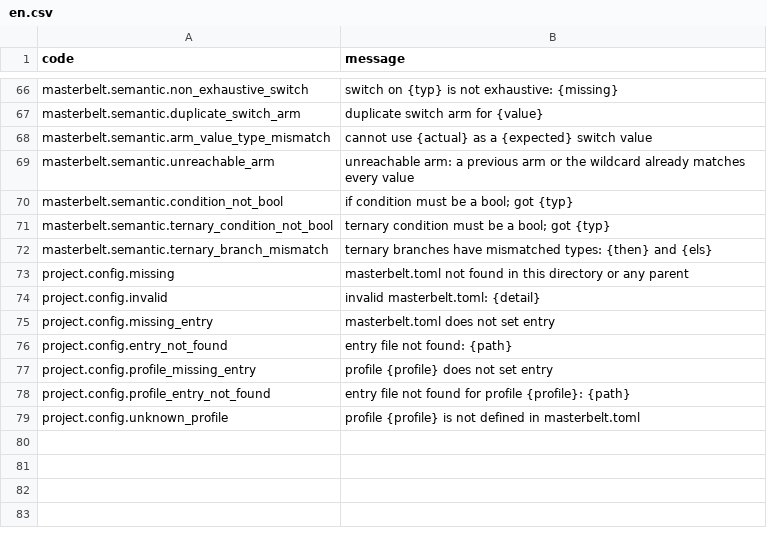
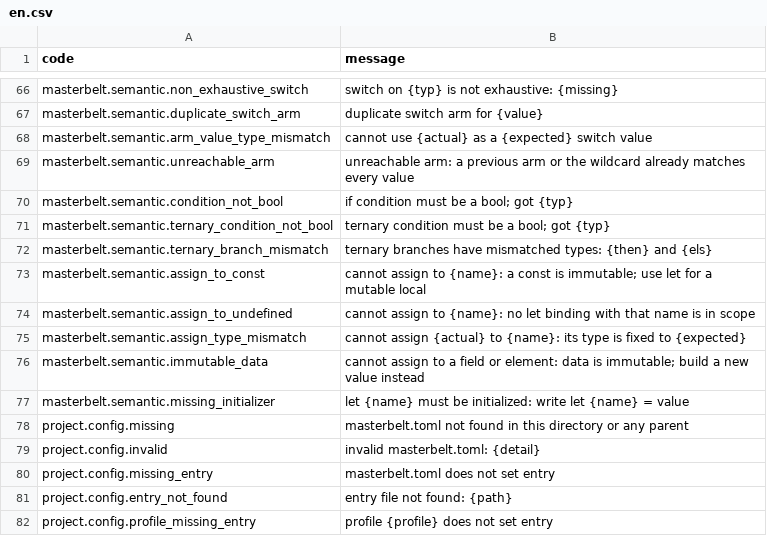
Before and after one commit to masterbelt/masterbelt, a CSV file: pkg/diagnostic/messages/en.csv, drawn as a sheet; only a part is shown, gaps mark what is left out; the shorter side is filled out with more unchanged rows.

```diff
--- a/pkg/diagnostic/messages/en.csv
+++ b/pkg/diagnostic/messages/en.csv
@@ -72,2 +72,7 @@ masterbelt.semantic.ternary_condition_not_bool,ternary condition must be a bool;
 masterbelt.semantic.ternary_branch_mismatch,ternary branches have mismatched types: {then} and {els}
+masterbelt.semantic.assign_to_const,cannot assign to {name}: a const is immutable; use let for a mutable local
+masterbelt.semantic.assign_to_undefined,cannot assign to {name}: no let binding with that name is in scope
+masterbelt.semantic.assign_type_mismatch,cannot assign {actual} to {name}: its type is fixed to {expected}
+masterbelt.semantic.immutable_data,cannot assign to a field or element: data is immutable; build a new value instead
+masterbelt.semantic.missing_initializer,let {name} must be initialized: write let {name} = value
 project.config.missing,masterbelt.toml not found in this directory or any parent
```
Also changed, not shown: pkg/diagnostic/code.csv, pkg/diagnostic/messages/ja.csv, 17 other files.
